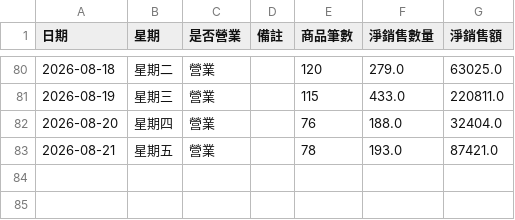
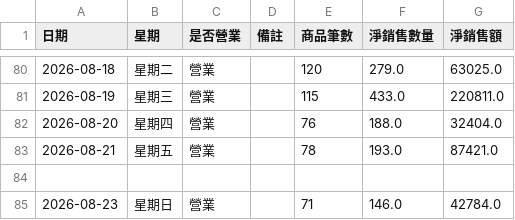
Before and after one commit to teb095510-dotcom/rabbit10th-dashboard, a CSV file: business_calendar.csv, drawn as a sheet; only a part is shown, gaps mark what is left out; the diff names each change by its address in the sheet, - before the commit and + after, or states it on an @@ line.

Commit message:
Update business_calendar.csv with August 2026 data
Added new sales data for August 2026 and updated the CSV structure.

```diff
--- a/business_calendar.csv
+++ b/business_calendar.csv
+row 84: (empty)
+row 85: 2026-08-23 | 星期日 | 營業 |  | 71 | 146.0 | 42784.0
```
